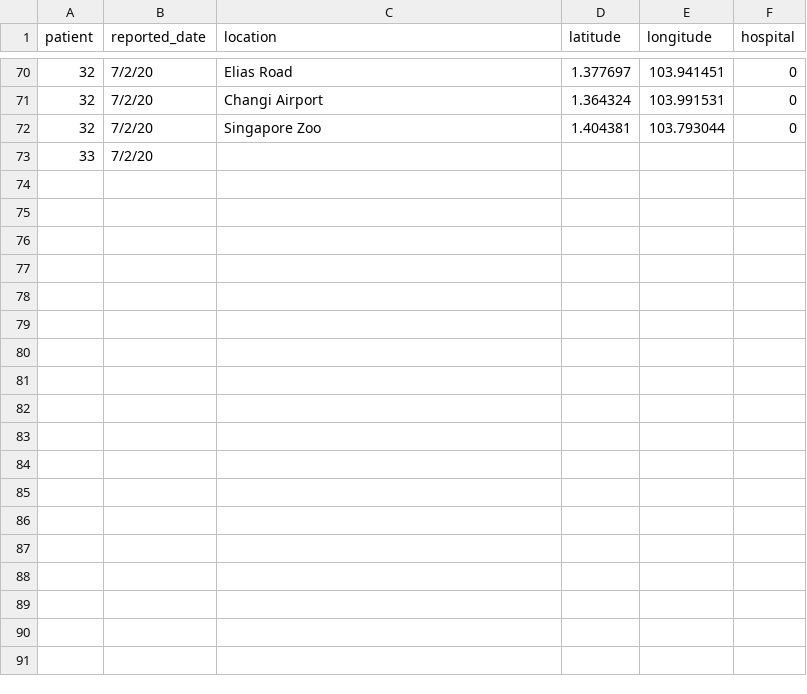
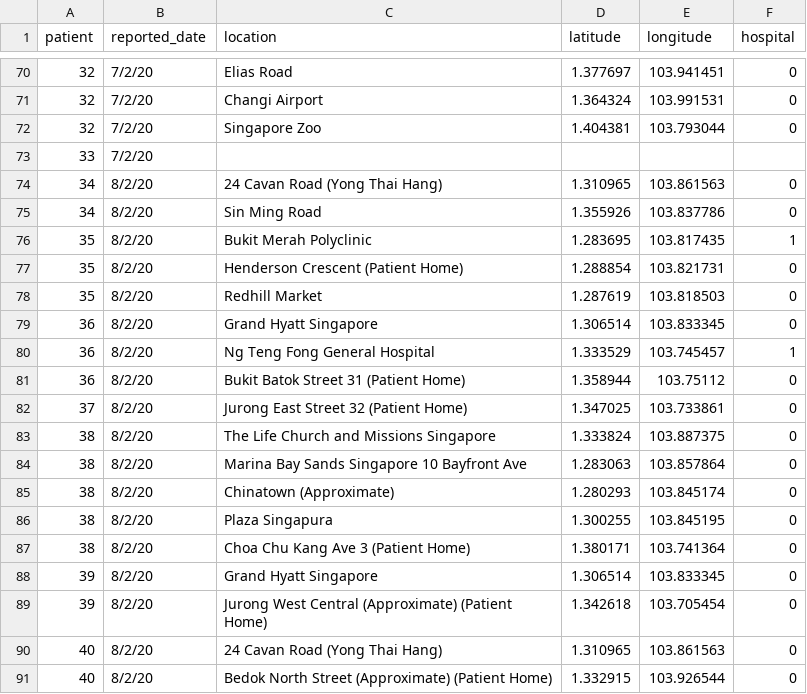
Before and after one commit to lppier/sgwuhan.live, a CSV file: data/wuhan_patient_trace.csv, drawn as a sheet; only a part is shown, gaps mark what is left out; the diff names each change by its address in the sheet, - before the commit and + after, or states it on an @@ line.

Commit message:
8 feb update

```diff
--- a/data/wuhan_patient_trace.csv
+++ b/data/wuhan_patient_trace.csv
+row 74: 34 | 8/2/20 | 24 Cavan Road (Yong Thai Hang) | 1.310965 | 103.861563 | 0
+row 75: 34 | 8/2/20 | Sin Ming Road | 1.355926 | 103.837786 | 0
+row 76: 35 | 8/2/20 | Bukit Merah Polyclinic | 1.283695 | 103.817435 | 1
+row 77: 35 | 8/2/20 | Henderson Crescent (Patient Home) | 1.288854 | 103.821731 | 0
+row 78: 35 | 8/2/20 | Redhill Market | 1.287619 | 103.818503 | 0
+row 79: 36 | 8/2/20 | Grand Hyatt Singapore | 1.306514 | 103.833345 | 0
+row 80: 36 | 8/2/20 | Ng Teng Fong General Hospital | 1.333529 | 103.745457 | 1
+row 81: 36 | 8/2/20 | Bukit Batok Street 31 (Patient Home) | 1.358944 | 103.75112 | 0
+row 82: 37 | 8/2/20 | Jurong East Street 32 (Patient Home) | 1.347025 | 103.733861 | 0
+row 83: 38 | 8/2/20 | The Life Church and Missions Singapore | 1.333824 | 103.887375 | 0
+row 84: 38 | 8/2/20 | Marina Bay Sands Singapore 10 Bayfront Ave | 1.283063 | 103.857864 | 0
+row 85: 38 | 8/2/20 | Chinatown (Approximate) | 1.280293 | 103.845174 | 0
+row 86: 38 | 8/2/20 | Plaza Singapura | 1.300255 | 103.845195 | 0
+row 87: 38 | 8/2/20 | Choa Chu Kang Ave 3 (Patient Home) | 1.380171 | 103.741364 | 0
+row 88: 39 | 8/2/20 | Grand Hyatt Singapore | 1.306514 | 103.833345 | 0
+row 89: 39 | 8/2/20 | Jurong West Central (Approximate) (Patient Home) | 1.342618 | 103.705454 | 0
+row 90: 40 | 8/2/20 | 24 Cavan Road (Yong Thai Hang) | 1.310965 | 103.861563 | 0
+row 91: 40 | 8/2/20 | Bedok North Street (Approximate) (Patient Home) | 1.332915 | 103.926544 | 0
```
